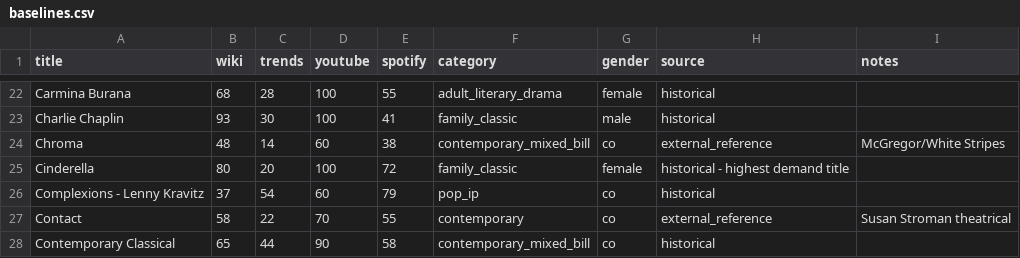
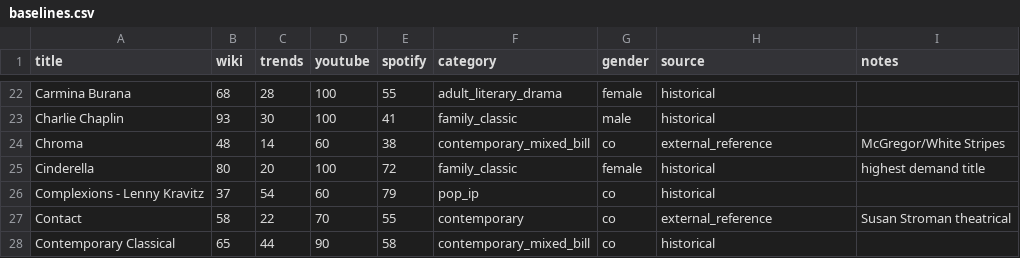
Before and after one commit to chrisrobingeorge-ai/alberta_ballet_title_scoring_app.py, a CSV file: data/baselines.csv, drawn as a sheet; only a part is shown, gaps mark what is left out.

```diff
--- a/data/baselines.csv
+++ b/data/baselines.csv
@@ -24,3 +24,3 @@ Charlie Chaplin,93,30,100,41,family_classic,male,historical,
 Chroma,48,14,60,38,contemporary_mixed_bill,co,external_reference,McGregor/White Stripes
-Cinderella,80,20,100,72,family_classic,female,historical - highest demand title
+Cinderella,80,20,100,72,family_classic,female,historical, highest demand title
 Complexions - Lenny Kravitz,37,54,60,79,pop_ip,co,historical,
```
